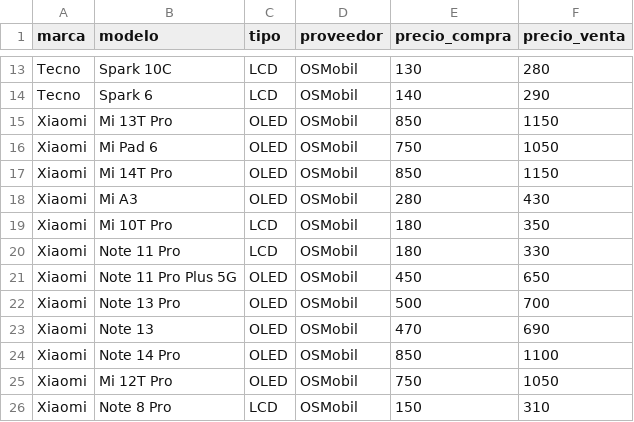
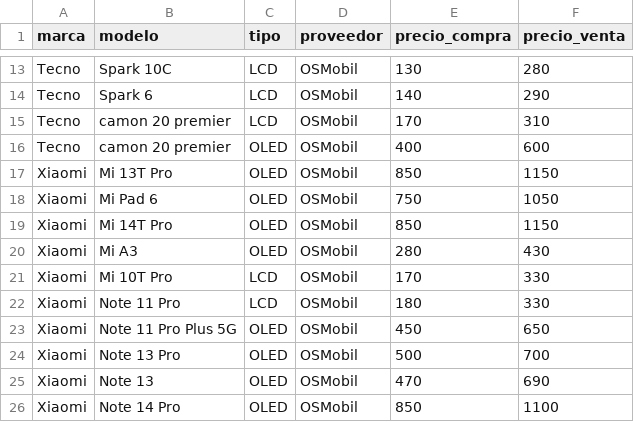
Before and after one commit to SCZ-BO/DrXiaomi, a CSV file: precio/data/osmobil.csv, drawn as a sheet; only a part is shown, gaps mark what is left out; the shorter side is filled out with more unchanged rows.

Commit message:
Update osmobil.csv

```diff
--- a/precio/data/osmobil.csv
+++ b/precio/data/osmobil.csv
@@ -14,2 +14,4 @@ Tecno,Spark 10C,LCD,OSMobil,130,280
 Tecno,Spark 6,LCD,OSMobil,140,290
+Tecno,camon 20 premier,LCD,OSMobil,170,310
+Tecno,camon 20 premier,OLED,OSMobil,400,600
 Xiaomi,Mi 13T Pro,OLED,OSMobil,850,1150
@@ -18,3 +20,3 @@ Xiaomi,Mi 14T Pro,OLED,OSMobil,850,1150
 Xiaomi,Mi A3,OLED,OSMobil,280,430
-Xiaomi,Mi 10T Pro,LCD,OSMobil,180,350
+Xiaomi,Mi 10T Pro,LCD,OSMobil,170,330
 Xiaomi,Note 11 Pro,LCD,OSMobil,180,330
```
